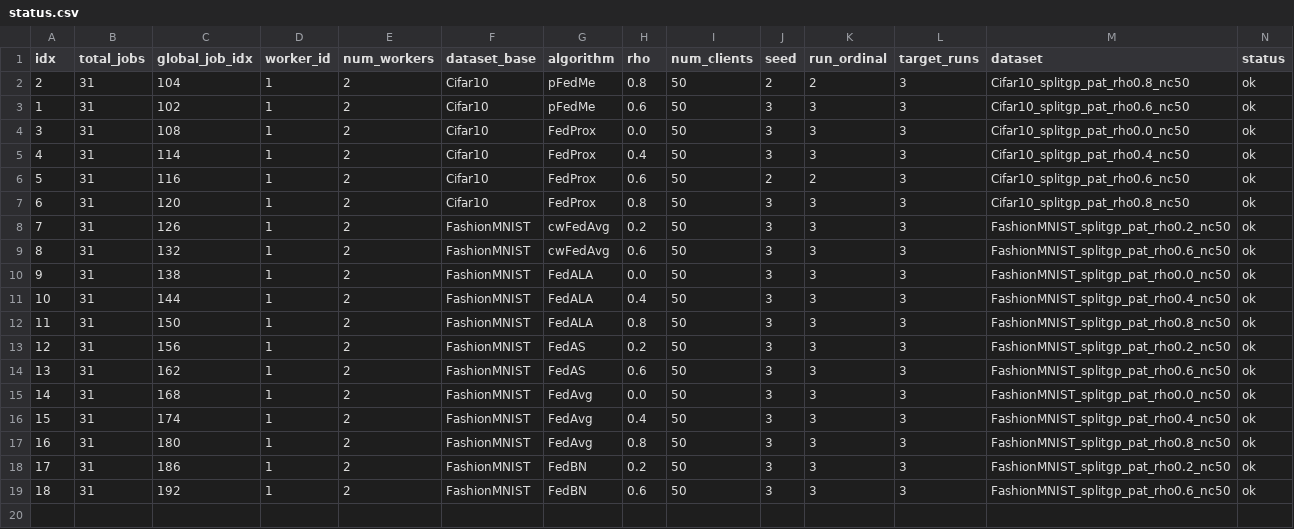
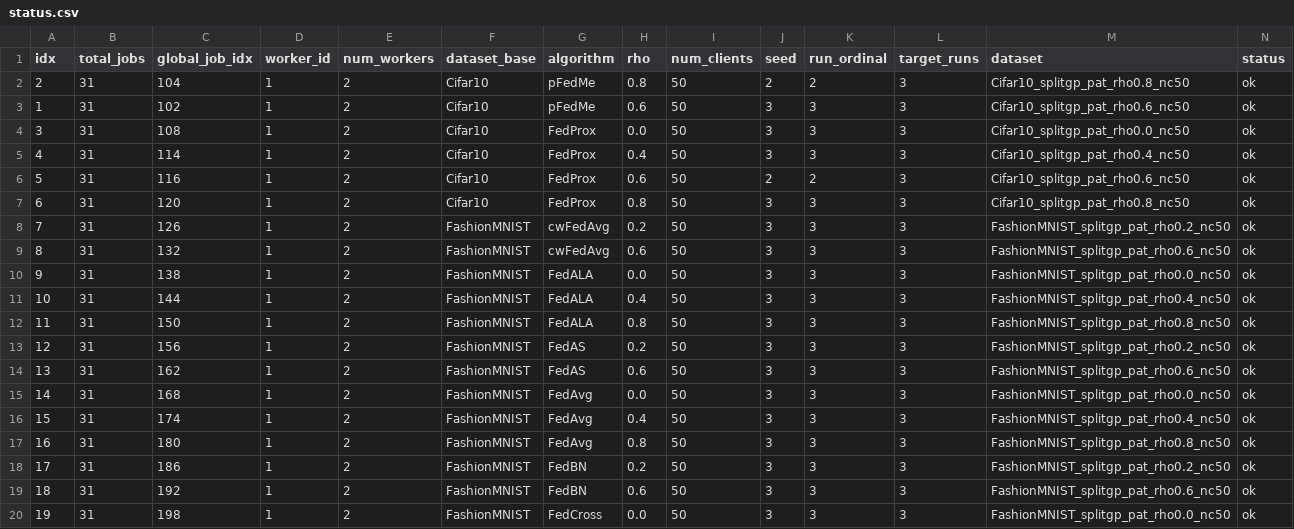
Before and after one commit to riceCakeSsamanKo/FedCD, a CSV file: FedCD-Baseline/batch_runs/splitgp_rho_baselines_vgg8_3runs/date_20260616/time_055019/worker_1/status.csv, drawn as a sheet; only a part is shown; rows hold the shown columns only; the diff names each change by its address in the sheet, - before the commit and + after, or states it on an @@ line.

Commit message:
add baseline logs per hour

```diff
--- a/FedCD-Baseline/batch_runs/splitgp_rho_baselines_vgg8_3runs/date_20260616/time_055019/worker_1/status.csv
+++ b/FedCD-Baseline/batch_runs/splitgp_rho_baselines_vgg8_3runs/date_20260616/time_055019/worker_1/status.csv
+row 20: 19 | 31 | 198 | 1 | 2 | FashionMNIST | FedCross | 0.0 | 50 | 3 | 3 | 3 | FashionMNIST_splitgp_pat_rho0.0_nc50 | ok
```
Also changed, not shown: FedCD-Baseline/batch_runs/splitgp_rho_baselines_vgg8_3runs/date_20260616/time_055019/worker_0/status.csv, 10 other files.
